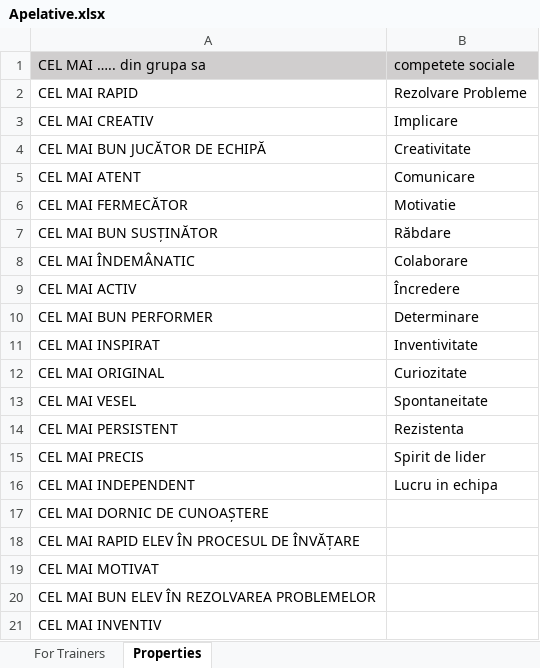
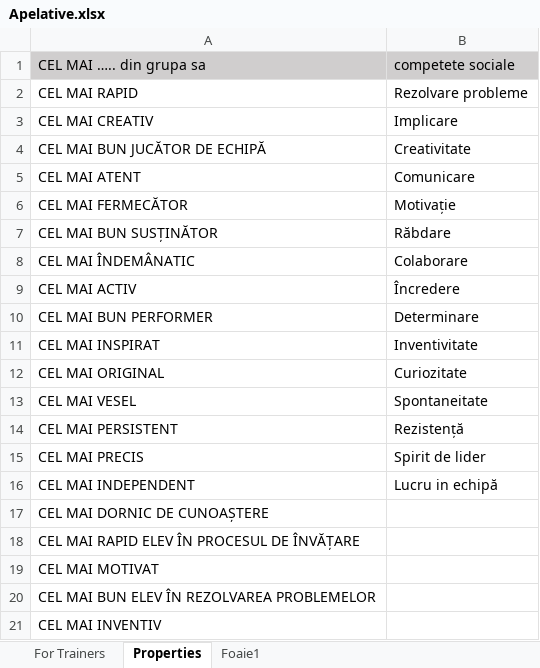
Before and after one commit to denisamaftei/mails, an Excel workbook: Apelative.xlsx, sheet Properties, drawn as a sheet; values as stored, in another font and other column widths than the file's, no borders; the diff names each change by its address in the sheet, - before the commit and + after, or states it on an @@ line.

```diff
--- a/Apelative.xlsx (sheet Properties)
+++ b/Apelative.xlsx (sheet Properties)
+sheet tab: Foaie1
-B2 (competete sociale): Rezolvare Probleme
+B2 (competete sociale): Rezolvare probleme
-B6 (competete sociale): Motivatie
+B6 (competete sociale): Motivație
-B14 (competete sociale): Rezistenta
+B14 (competete sociale): Rezistență
-B16 (competete sociale): Lucru in echipa
+B16 (competete sociale): Lucru in echipă
```
Also changed, not shown: sheet For Trainers, charts or pictures, 5 other files.
